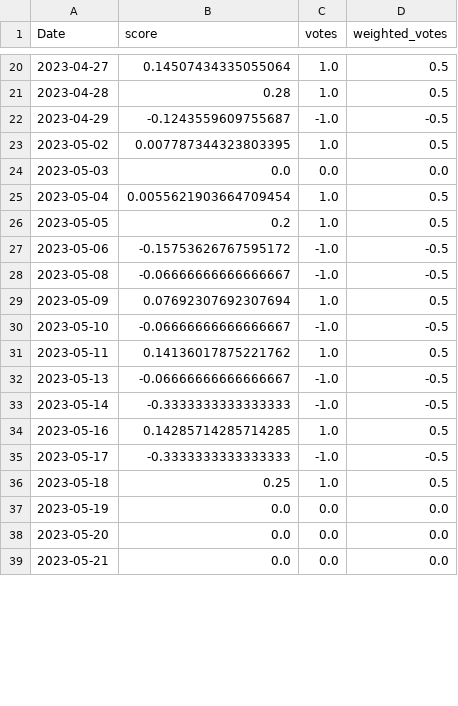
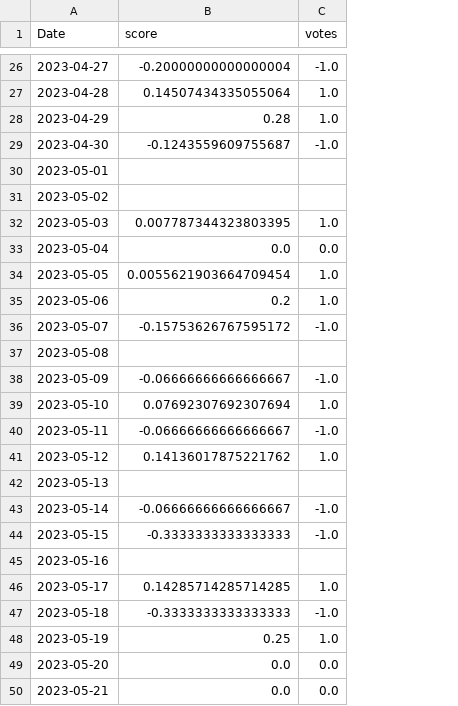
Before and after one commit to CRXIC/QuantConnect, a CSV file: crypto/ETHBTC/ETHBTC_oo_2.csv, drawn as a sheet; only a part is shown, gaps mark what is left out; removed rows and columns are numbered as before the commit, all else as after; the diff covers the shown part only; the diff names each change by its address in the sheet, - before the commit and + after, or states it on an @@ line.

```diff
--- a/crypto/ETHBTC/ETHBTC_oo_2.csv
+++ b/crypto/ETHBTC/ETHBTC_oo_2.csv
-column D (weighted_votes), rows 20-39: 0.5 | 0.5 | -0.5 | 0.5 | 0.0 | 0.5 | 0.5 | -0.5 | -0.5 | 0.5 | -0.5 | 0.5 | -0.5 | -0.5 | 0.5 | -0.5 | 0.5 | 0.0 | 0.0 | 0.0
-B26 (score): 0.14507434335055064
+B26 (score): -0.20000000000000004
-C26 (votes): 1.0
+C26 (votes): -1.0
-B27 (score): 0.28
+B27 (score): 0.14507434335055064
+row 28: 2023-04-29 | 0.28 | 1.0
-A29 (Date): 2023-04-29
+A29 (Date): 2023-04-30
+row 30: 2023-05-01
-B31 (score): 0.007787344323803395
+B31 (score): (empty)
-C31 (votes): 1.0
+C31 (votes): (empty)
-B32 (score): 0.0
+B32 (score): 0.007787344323803395
-C32 (votes): 0.0
+C32 (votes): 1.0
-B33 (score): 0.0055621903664709454
+B33 (score): 0.0
-C33 (votes): 1.0
+C33 (votes): 0.0
-B34 (score): 0.2
+B34 (score): 0.0055621903664709454
+row 35: 2023-05-06 | 0.2 | 1.0
-A36 (Date): 2023-05-06
+A36 (Date): 2023-05-07
+row 37: 2023-05-08
-A38 (Date): 2023-05-08
+A38 (Date): 2023-05-09
-A39 (Date): 2023-05-09
+A39 (Date): 2023-05-10
-A40 (Date): 2023-05-10
+A40 (Date): 2023-05-11
-A41 (Date): 2023-05-11
+A41 (Date): 2023-05-12
-B42 (score): -0.06666666666666667
+B42 (score): (empty)
-C42 (votes): -1.0
+C42 (votes): (empty)
-B43 (score): -0.3333333333333333
+B43 (score): -0.06666666666666667
+row 44: 2023-05-15 | -0.3333333333333333 | -1.0
-B45 (score): 0.14285714285714285
+B45 (score): (empty)
-C45 (votes): 1.0
+C45 (votes): (empty)
-B46 (score): -0.3333333333333333
+B46 (score): 0.14285714285714285
-C46 (votes): -1.0
+C46 (votes): 1.0
-B47 (score): 0.25
+B47 (score): -0.3333333333333333
-C47 (votes): 1.0
+C47 (votes): -1.0
-B48 (score): 0.0
+B48 (score): 0.25
-C48 (votes): 0.0
+C48 (votes): 1.0
```
Also changed, not shown: 23 added rows and 53 edited cells elsewhere in this file.
